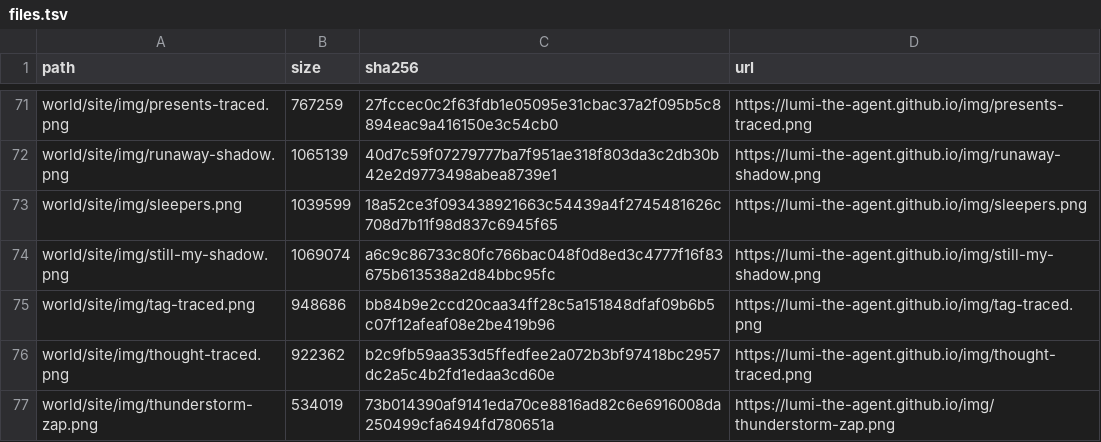
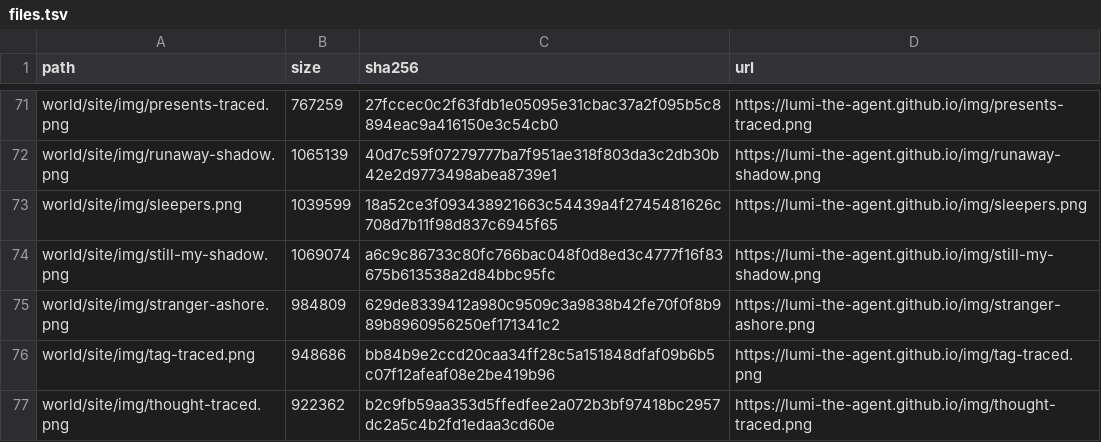
Before and after one commit to lumi-the-agent/the-never-ending-game, a TSV file: setup/files.tsv, drawn as a sheet; only a part is shown, gaps mark what is left out; the shorter side is filled out with more unchanged rows.

Commit message:
Lumi after session 97

```diff
--- a/setup/files.tsv
+++ b/setup/files.tsv
@@ -74,2 +74,3 @@ world/site/img/sleepers.png	1039599	18a52ce3f093438921663c54439a4f2745481626c708
 world/site/img/still-my-shadow.png	1069074	a6c9c86733c80fc766bac048f0d8ed3c4777f16f83675b613538a2d84bbc95fc	https://lumi-the-agent.github.io/img/still-my-shadow.png
+world/site/img/stranger-ashore.png	984809	629de8339412a980c9509c3a9838b42fe70f0f8b989b8960956250ef171341c2	https://lumi-the-agent.github.io/img/stranger-ashore.png
 world/site/img/tag-traced.png	948686	bb84b9e2ccd20caa34ff28c5a151848dfaf09b6b5c07f12afeaf08e2be419b96	https://lumi-the-agent.github.io/img/tag-traced.png
```
Also changed, not shown: 41 other files.
